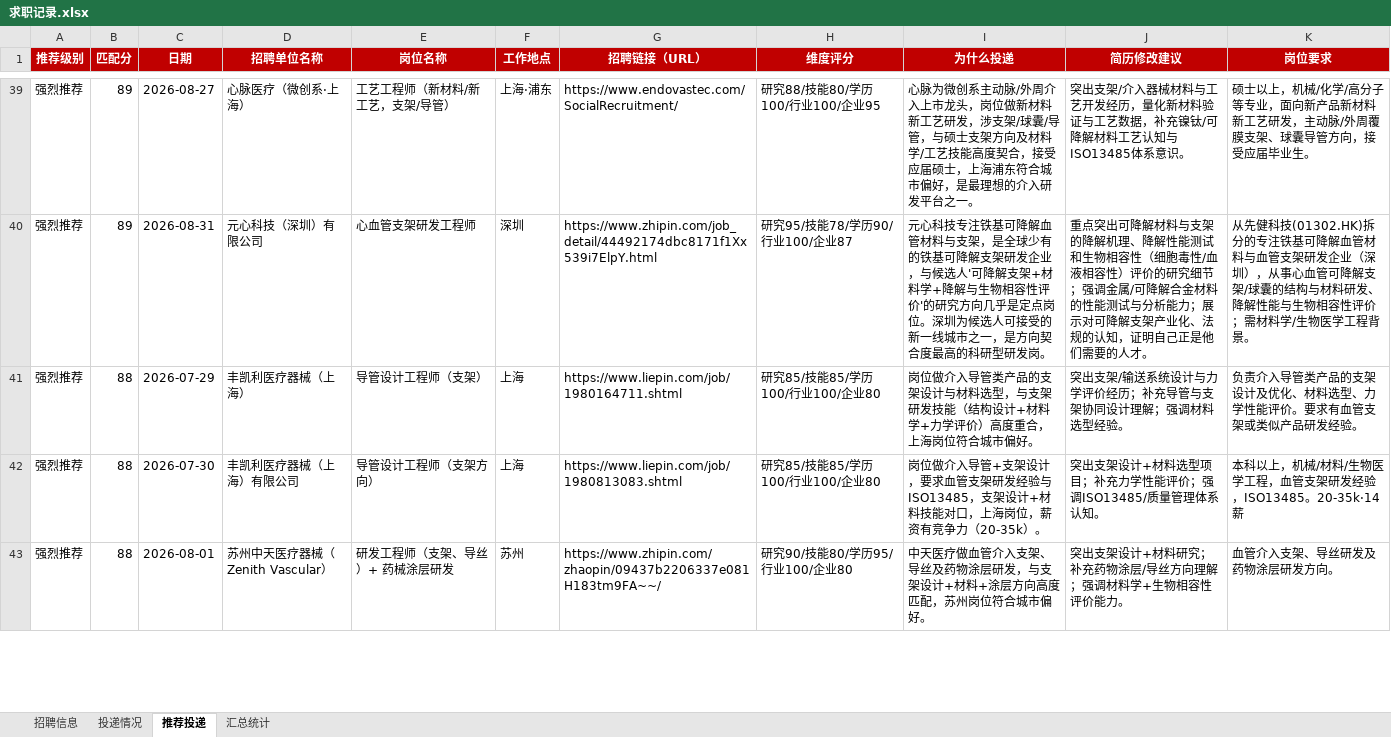
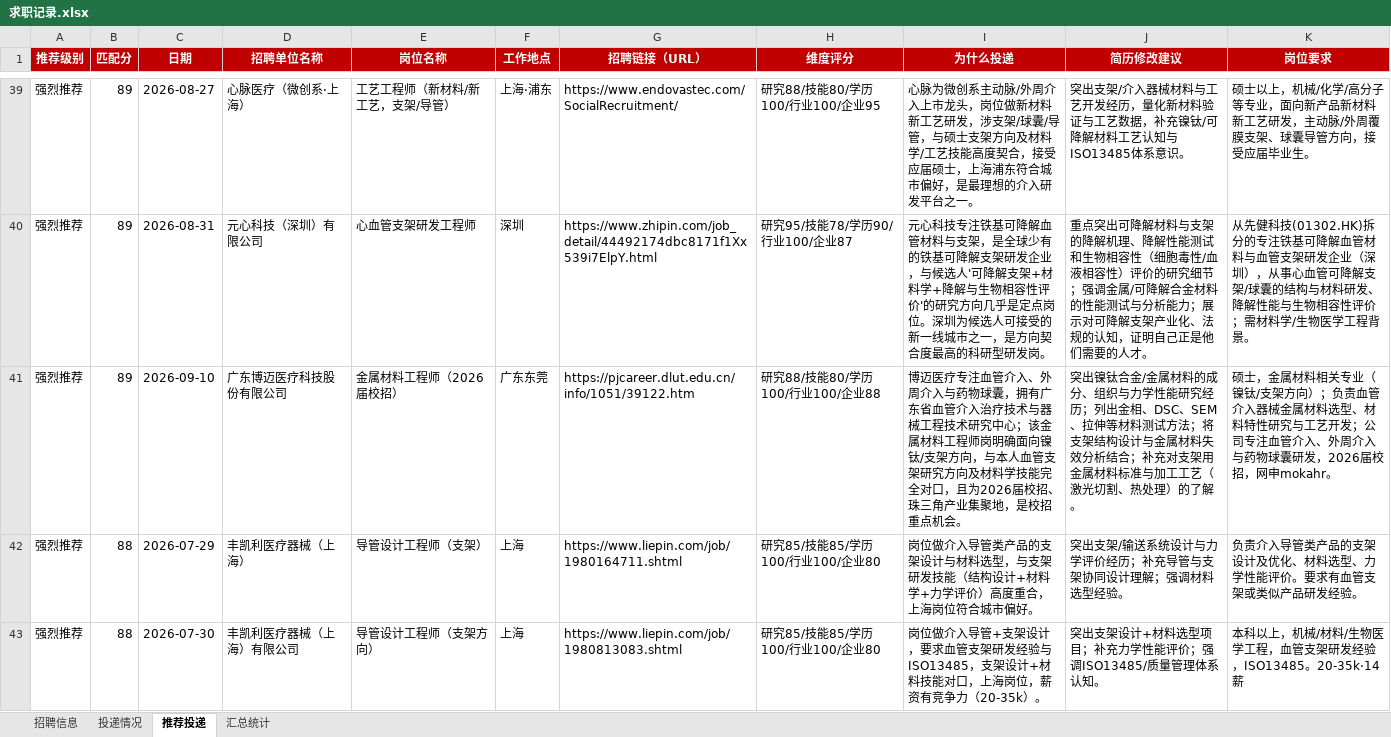
Before and after one commit to Zhengjinweizai/ob-search-vascular-stent, an Excel workbook: 求职记录.xlsx, sheet 推荐投递, drawn as a sheet; only a part is shown, gaps mark what is left out; the shorter side is filled out with more unchanged rows; values as stored, in another font and other column widths than the file's, no borders; the diff covers the shown part only; the diff names each change by its address in the sheet, - before the commit and + after, or states it on an @@ line.

```diff
--- a/求职记录.xlsx (sheet 推荐投递)
+++ b/求职记录.xlsx (sheet 推荐投递)
+row 41: 强烈推荐 | 89 | 2026-09-10 | 广东博迈医疗科技股份有限公司 | 金属材料工程师（2026届校招） | 广东东莞 | https://pjcareer.dlut.edu.cn/info/1051/39122.htm | 研究88/技能80/学历100/行业100/企业88 | 博迈医疗专注血管介入、外周介入与药物球囊，拥有广东省血管介入治疗技术与器械工程技术研究中心；该金属材料工程师岗明确面向镍钛/支架方向，与本人血管支架研究方向及材料学技能完全对口，且为2026届校招、珠三角产业集聚地，是校招重点机会。 | 突出镍钛合金/金属材料的成分、组织与力学性能研究经历；列出金相、DSC、SEM、拉伸等材料测试方法；将支架结构设计与金属材料失效分析结合；补充对支架用金属材料标准与加工工艺（激光切割、热处理）的了解。 | 硕士，金属材料相关专业（镍钛/支架方向）；负责血管介入器械金属材料选型、材料特性研究与工艺开发；公司专注血管介入、外周介入与药物球囊研发，2026届校招，网申mokahr。
```
Also changed, not shown: 5 added rows elsewhere in this sheet, sheet 汇总统计, sheet 招聘信息, 2 other files.
